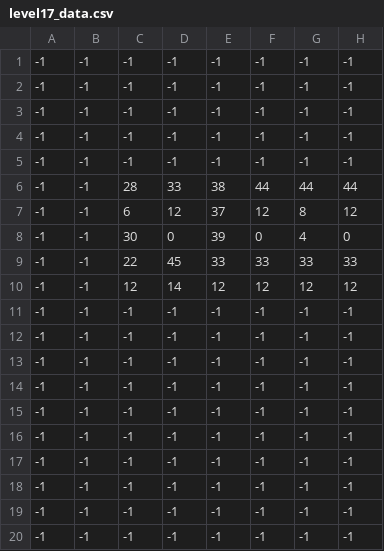
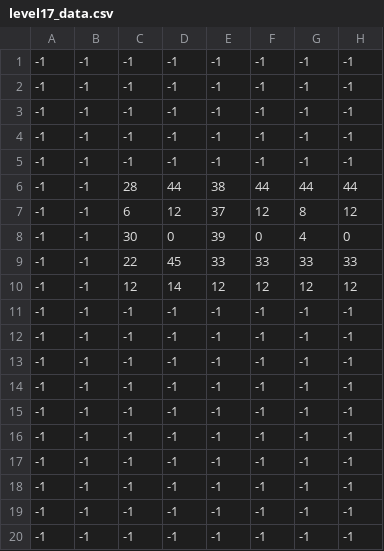
Before and after one commit to sergio-alegria/King-of-the-Undead, a CSV file: levels/level17_data.csv, drawn as a sheet; only a part is shown; the diff names each change by its address in the sheet, - before the commit and + after, or states it on an @@ line.

```diff
--- a/levels/level17_data.csv
+++ b/levels/level17_data.csv
-D6: 33
+D6: 44
```
Also changed, not shown: levels/level13_data.csv, levels/level15_data.csv, 4 other files.
